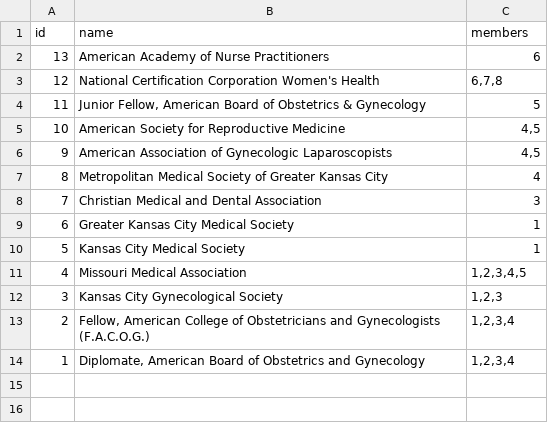
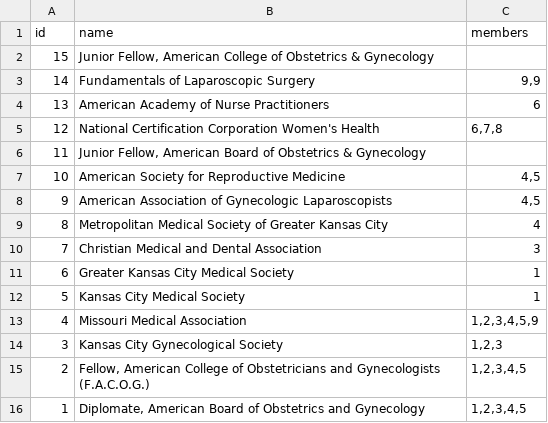
Before and after one commit to bobbyhubbard/nobgyn, a CSV file: data_bu/CertOrg-2022-08-19.csv (was data_bu/CertOrg-2021-01-24.csv), drawn as a sheet.

```diff
--- a/data_bu/CertOrg-2021-01-24.csv
+++ b/data_bu/CertOrg-2022-08-19.csv
@@ -1,5 +1,7 @@
 id,name,members
+15,"Junior Fellow, American College of Obstetrics & Gynecology",
+14,Fundamentals of Laparoscopic Surgery,"9,9"
 13,American Academy of Nurse Practitioners,6
 12,National Certification Corporation Women's Health,"6,7,8"
-11,"Junior Fellow, American Board of Obstetrics & Gynecology",5
+11,"Junior Fellow, American Board of Obstetrics & Gynecology",
 10,American Society for Reproductive Medicine,"4,5"
@@ -10,5 +12,5 @@ id,name,members
 5,Kansas City Medical Society,1
-4,Missouri Medical Association,"1,2,3,4,5"
+4,Missouri Medical Association,"1,2,3,4,5,9"
 3,Kansas City Gynecological Society,"1,2,3"
-2,"Fellow, American College of Obstetricians and Gynecologists (F.A.C.O.G.)","1,2,3,4"
-1,"Diplomate, American Board of Obstetrics and Gynecology","1,2,3,4"
+2,"Fellow, American College of Obstetricians and Gynecologists (F.A.C.O.G.)","1,2,3,4,5"
+1,"Diplomate, American Board of Obstetrics and Gynecology","1,2,3,4,5"
```
Also changed, not shown: data_bu/CertOrgRelationship-2022-08-19.csv, data_bu/FAQ-2022-08-19.csv, 48 other files.
